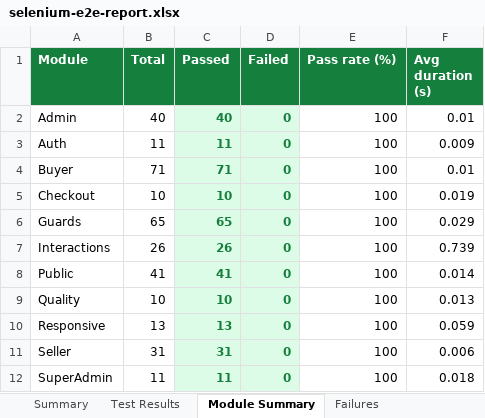
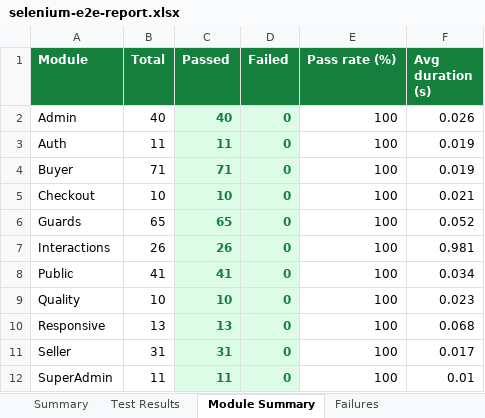
Before and after one commit to hareshbharadwaj/abet, an Excel workbook: reports/selenium-e2e-report.xlsx, sheet Module Summary, drawn as a sheet; values as stored, in another font and other column widths than the file's, no borders; the diff names each change by its address in the sheet, - before the commit and + after, or states it on an @@ line.

```diff
--- a/reports/selenium-e2e-report.xlsx (sheet Module Summary)
+++ b/reports/selenium-e2e-report.xlsx (sheet Module Summary)
-F2 (Avg duration (s)): 0.01
+F2 (Avg duration (s)): 0.026
-F3 (Avg duration (s)): 0.009
+F3 (Avg duration (s)): 0.019
-F4 (Avg duration (s)): 0.01
+F4 (Avg duration (s)): 0.019
-F5 (Avg duration (s)): 0.019
+F5 (Avg duration (s)): 0.021
-F6 (Avg duration (s)): 0.029
+F6 (Avg duration (s)): 0.052
-F7 (Avg duration (s)): 0.739
+F7 (Avg duration (s)): 0.981
-F8 (Avg duration (s)): 0.014
+F8 (Avg duration (s)): 0.034
-F9 (Avg duration (s)): 0.013
+F9 (Avg duration (s)): 0.023
-F10 (Avg duration (s)): 0.059
+F10 (Avg duration (s)): 0.068
-F11 (Avg duration (s)): 0.006
+F11 (Avg duration (s)): 0.017
-F12 (Avg duration (s)): 0.018
+F12 (Avg duration (s)): 0.01
```
Also changed, not shown: sheet Test Results, sheet Summary, sheet Environment, 2 other files.
